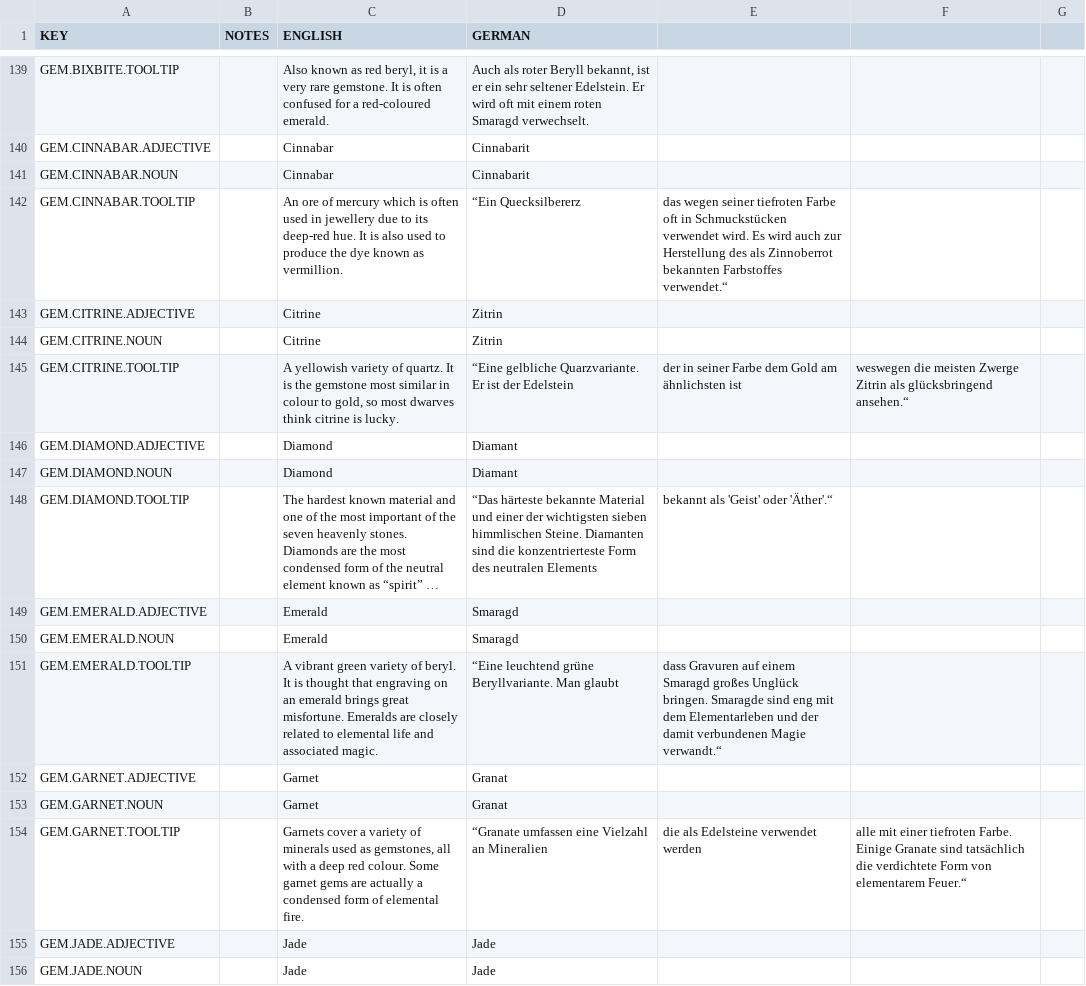
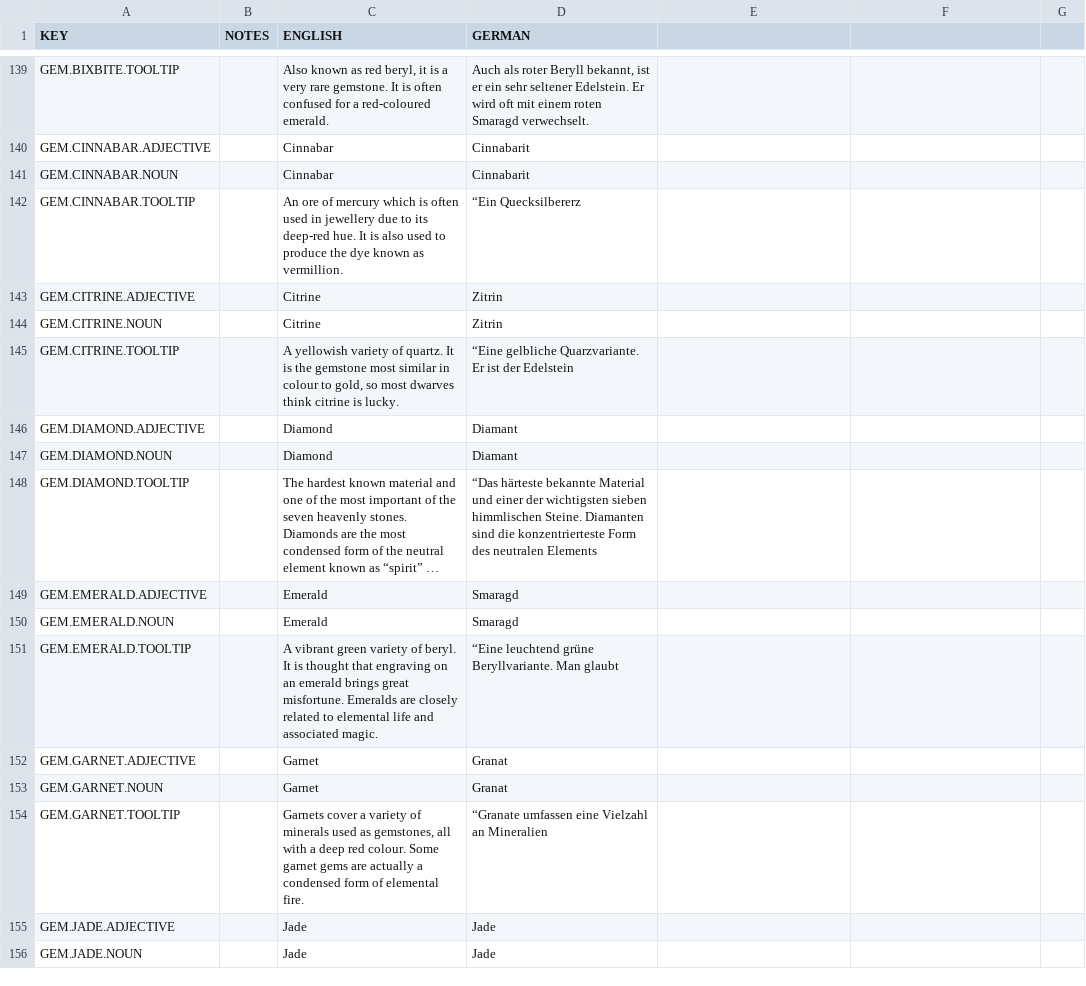
Before and after one commit to AndyDL24/King-under-the-Mountain-Community-Translations, a CSV file: translations/german.csv, drawn as a sheet; only a part is shown, gaps mark what is left out; long unchanged cells end in …; the diff covers the shown part only; the diff names each change by its address in the sheet, - before the commit and + after, or states it on an @@ line.

```diff
--- a/translations/german.csv
+++ b/translations/german.csv
-E142: das wegen seiner tiefroten Farbe oft in Schmuckstücken verwendet wird. Es wird auch zur Herstellung des als Zinnoberrot bekannten Farbstoffes verwendet.“
+E142: (empty)
-E145: der in seiner Farbe dem Gold am ähnlichsten ist
+E145: (empty)
-F145: weswegen die meisten Zwerge Zitrin als glücksbringend ansehen.“
+F145: (empty)
-E148: bekannt als 'Geist' oder 'Äther'.“
+E148: (empty)
-E151: dass Gravuren auf einem Smaragd großes Unglück bringen. Smaragde sind eng mit dem Elementarleben und der damit verbundenen Magie verwandt.“
+E151: (empty)
-E154: die als Edelsteine verwendet werden
+E154: (empty)
-F154: alle mit einer tiefroten Farbe. Einige Granate sind tatsächlich die verdichtete Form von elementarem Feuer.“
+F154: (empty)
```
Also changed, not shown: 9 added rows, 1 removed row and 19 edited cells elsewhere in this file, translations/danish.csv, translations/dutch.csv, 14 other files.
